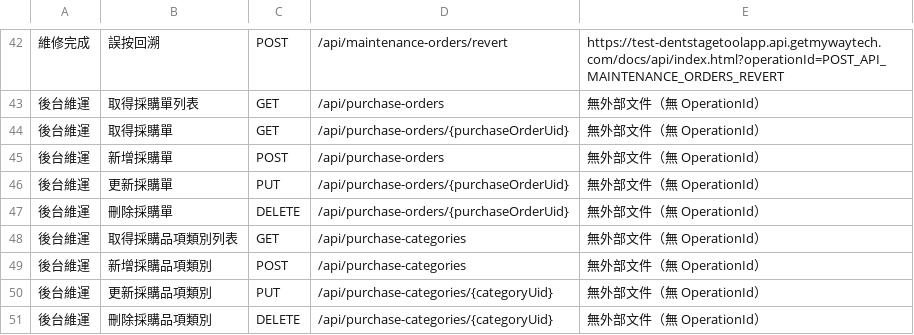
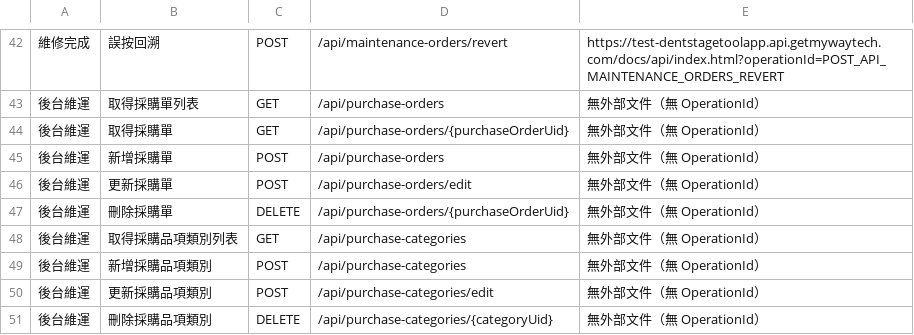
Before and after one commit to mywaytech168/DentstageToolApp_Backend, a CSV file: docs/api_endpoint_mapping.csv, drawn as a sheet; only a part is shown, gaps mark what is left out.

Commit message:
後端 - 修正 - 採購模組 - 更新 API 改用 POST 並於 Body 帶入 UID

```diff
--- a/docs/api_endpoint_mapping.csv
+++ b/docs/api_endpoint_mapping.csv
@@ -45,3 +45,3 @@
 後台維運,新增採購單,POST,/api/purchase-orders,"無外部文件（無 OperationId）"
-後台維運,更新採購單,PUT,/api/purchase-orders/{purchaseOrderUid},"無外部文件（無 OperationId）"
+後台維運,更新採購單,POST,/api/purchase-orders/edit,"無外部文件（無 OperationId）"
 後台維運,刪除採購單,DELETE,/api/purchase-orders/{purchaseOrderUid},"無外部文件（無 OperationId）"
@@ -49,3 +49,3 @@
 後台維運,新增採購品項類別,POST,/api/purchase-categories,"無外部文件（無 OperationId）"
-後台維運,更新採購品項類別,PUT,/api/purchase-categories/{categoryUid},"無外部文件（無 OperationId）"
+後台維運,更新採購品項類別,POST,/api/purchase-categories/edit,"無外部文件（無 OperationId）"
 後台維運,刪除採購品項類別,DELETE,/api/purchase-categories/{categoryUid},"無外部文件（無 OperationId）"
```
Also changed, not shown: 4 other files.
